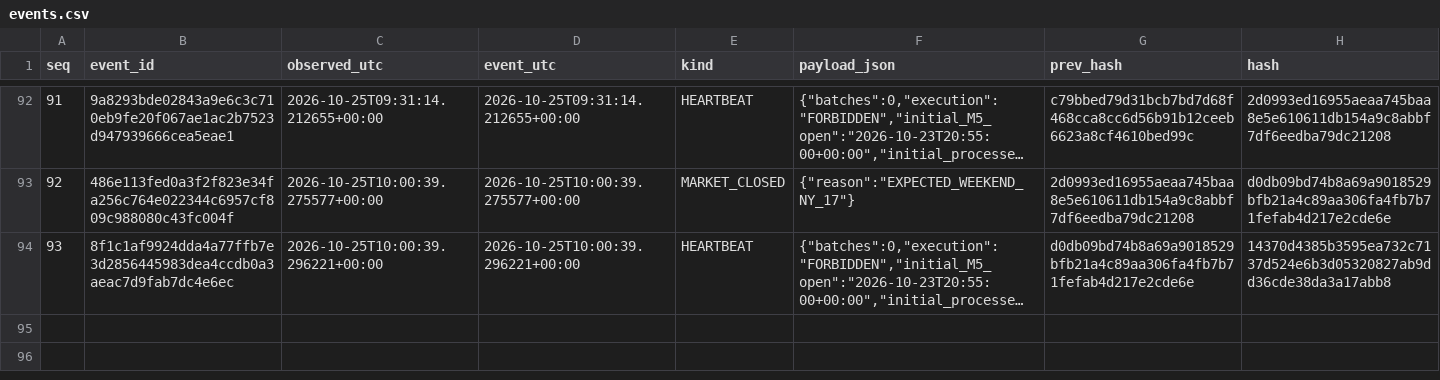
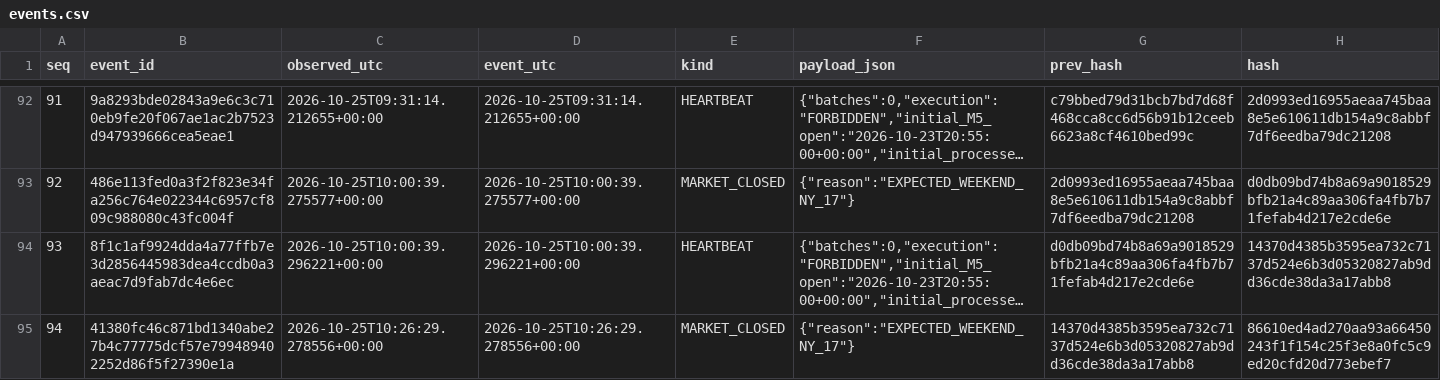
Before and after one commit to cardenm1/fx-signals-bot, a CSV file: session/events.csv, drawn as a sheet; only a part is shown, gaps mark what is left out; long unchanged cells end in …; the diff covers the shown part only; the diff names each change by its address in the sheet, - before the commit and + after, or states it on an @@ line.

```diff
--- a/session/events.csv
+++ b/session/events.csv
+row 95: 94 | 41380fc46c871bd1340abe27b4c77775dcf57e799489402252d86f5f27390e1a | 2026-10-25T10:26:29.278556+00:00 | 2026-10-25T10:26:29.278556+00:00 | MARKET_CLOSED | {"reason":"EXPECTED_WEEKEND_NY_17"} | 14370d4385b3595ea732c7137d524e6b3d05320827ab9dd36cde38da3a17abb8 | 86610ed4ad270aa93a66450243f1f154c25f3e8a0fc5c9ed20cfd20d773ebef7
```
Also changed, not shown: 1 added row elsewhere in this file, session/market.csv, session/stages.csv, 1 other file.
